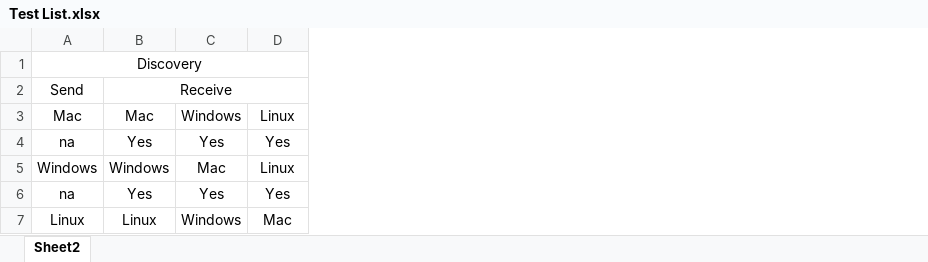
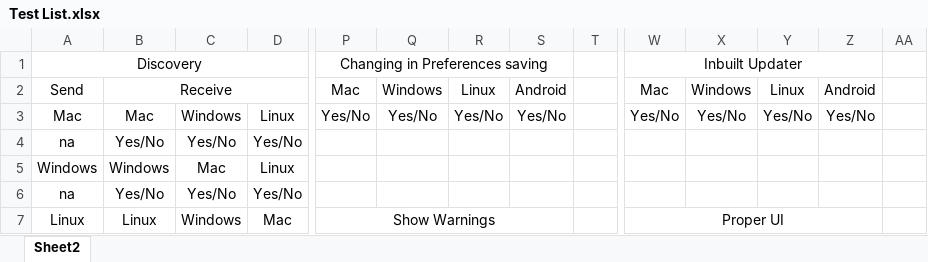
Before and after one commit to Wahid7852/datadash, an Excel workbook: Test List.xlsx, sheet Sheet2, drawn as a sheet; only a part is shown, gaps mark what is left out; values as stored, in another font and other column widths than the file's, no borders; the diff covers the shown part only; the diff names each change by its address in the sheet, - before the commit and + after, or states it on an @@ line.

Commit message:
updated format

```diff
--- a/Test List.xlsx (sheet Sheet2)
+++ b/Test List.xlsx (sheet Sheet2)
+column P, rows 1-7: Changing in Preferences saving | Mac | Yes/No |  |  |  | Show Warnings
+column Q, rows 2-3: Windows | Yes/No
+column R, rows 2-3: Linux | Yes/No
+column S, rows 2-3: Android | Yes/No
+column T, empty
+column W, rows 1-7: Inbuilt Updater | Mac | Yes/No |  |  |  | Proper UI
+column X, rows 2-3: Windows | Yes/No
+column Y, rows 2-3: Linux | Yes/No
+column Z, rows 2-3: Android | Yes/No
+column AA, empty
-B4: Yes
+B4: Yes/No
-C4: Yes
+C4: Yes/No
-D4: Yes
+D4: Yes/No
-B6: Yes
+B6: Yes/No
-C6: Yes
+C6: Yes/No
-D6: Yes
+D6: Yes/No
```
Also changed, not shown: 24 removed rows, 4 added columns and 58 edited cells elsewhere in this sheet.
